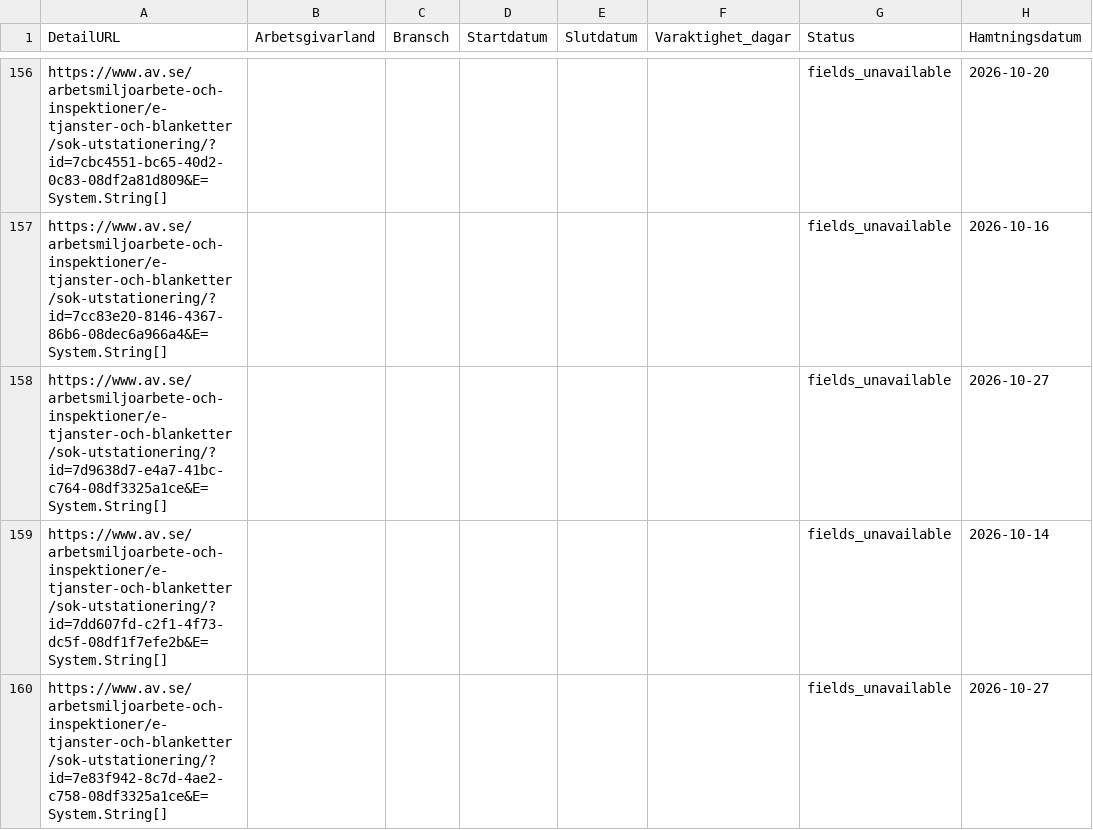
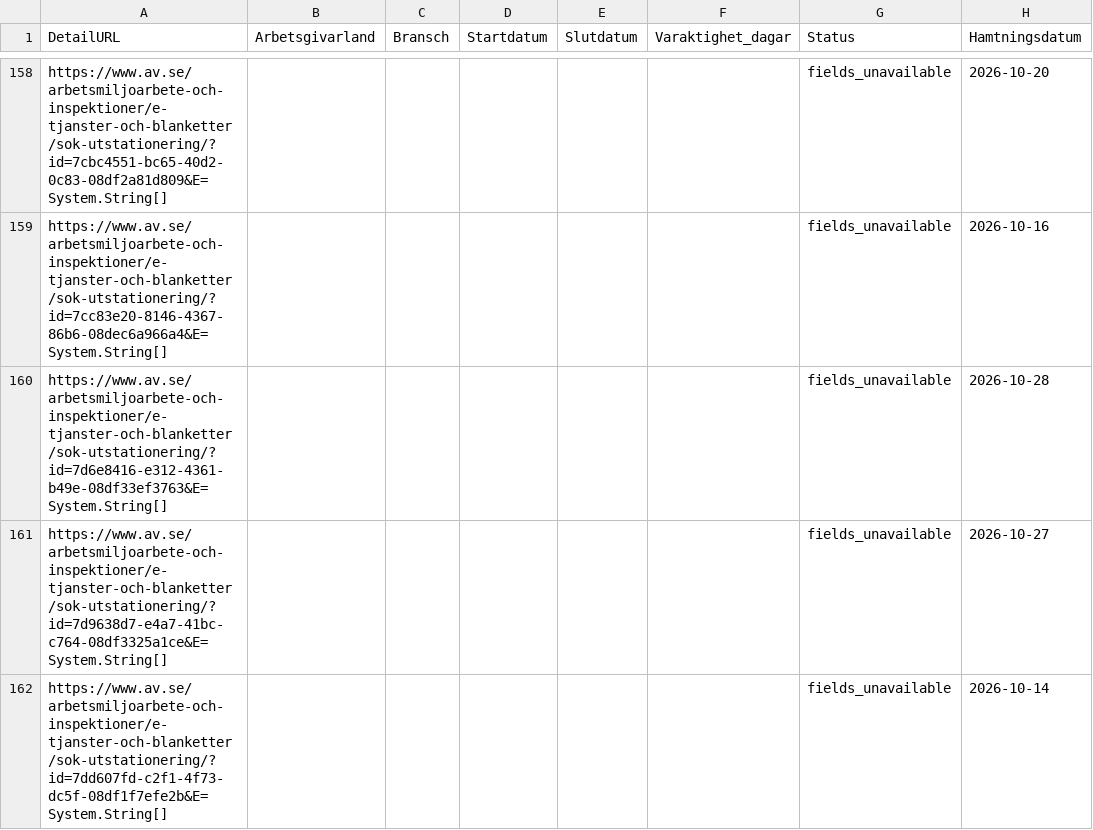
Before and after one commit to Lulea-statistik/Statistik-utstationering, a CSV file: data/posting_details.csv, drawn as a sheet; only a part is shown, gaps mark what is left out; the shorter side is filled out with more unchanged rows; the diff covers the shown part only.

```diff
--- a/data/posting_details.csv
+++ b/data/posting_details.csv
@@ -157,2 +159,3 @@ https://www.av.se/arbetsmiljoarbete-och-inspektioner/e-tjanster-och-blanketter/s
 https://www.av.se/arbetsmiljoarbete-och-inspektioner/e-tjanster-och-blanketter/sok-utstationering/?id=7cc83e20-8146-4367-86b6-08dec6a966a4&E=System.String[];;;;;;fields_unavailable;2026-10-16
+https://www.av.se/arbetsmiljoarbete-och-inspektioner/e-tjanster-och-blanketter/sok-utstationering/?id=7d6e8416-e312-4361-b49e-08df33ef3763&E=System.String[];;;;;;fields_unavailable;2026-10-28
 https://www.av.se/arbetsmiljoarbete-och-inspektioner/e-tjanster-och-blanketter/sok-utstationering/?id=7d9638d7-e4a7-41bc-c764-08df3325a1ce&E=System.String[];;;;;;fields_unavailable;2026-10-27
```
Also changed, not shown: 5 added rows elsewhere in this file, data/latest.csv, 2 other files.
